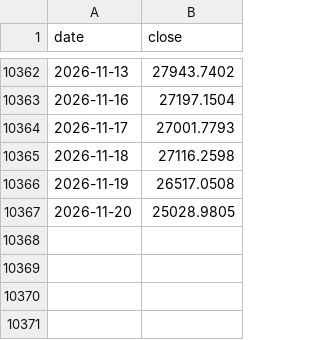
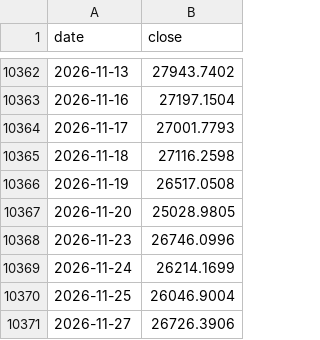
Before and after one commit to natalivm/Futures_Trading, a CSV file: cycles/data/NDX.csv, drawn as a sheet; only a part is shown, gaps mark what is left out.

```diff
--- a/cycles/data/NDX.csv
+++ b/cycles/data/NDX.csv
@@ -10367 +10367,5 @@ date,close
 2026-11-20,25028.9805
+2026-11-23,26746.0996
+2026-11-24,26214.1699
+2026-11-25,26046.9004
+2026-11-27,26726.3906
```
Also changed, not shown: cycles/data/DJI.csv, cycles/data/ES_F_hourly.csv, 56 other files.
